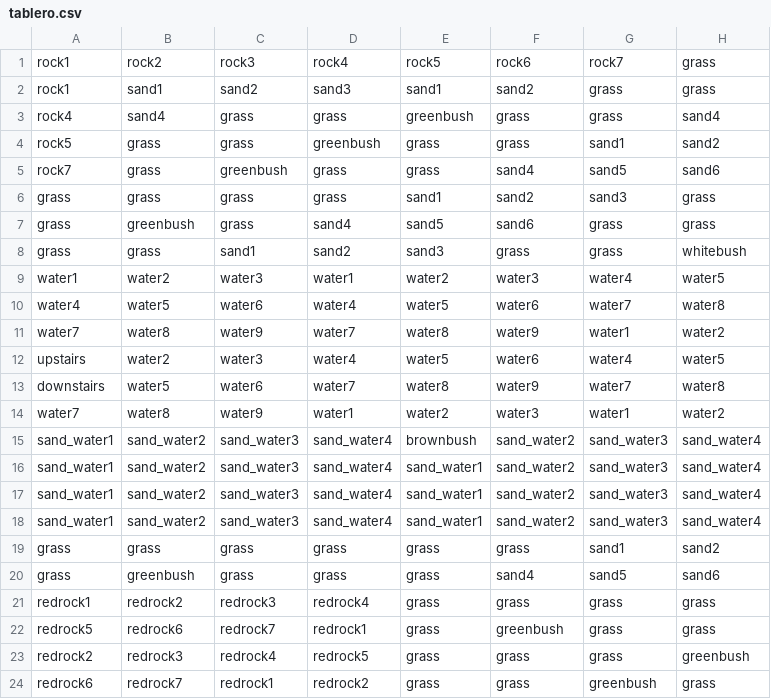
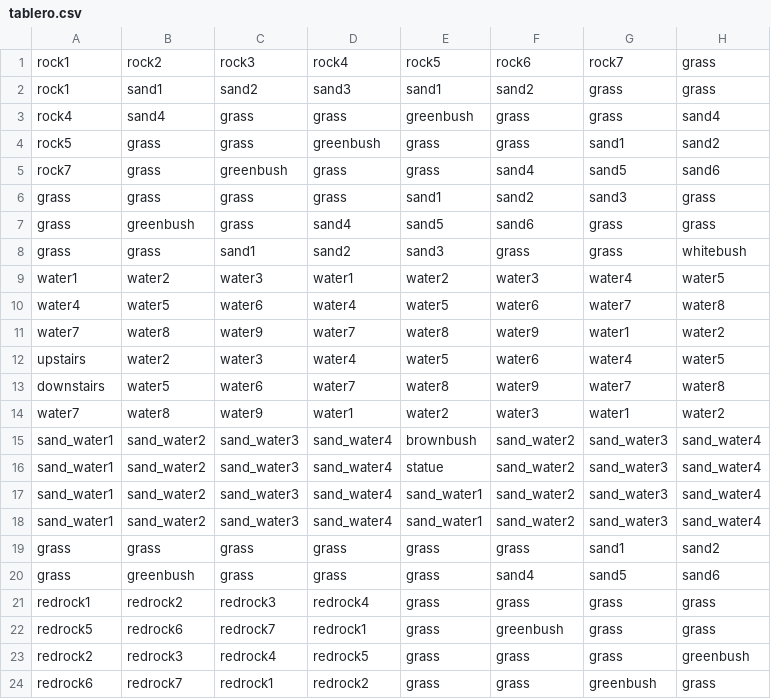
Before and after one commit to HugoCA07/2DAW-Desarrollo_web_servidor, a CSV file: ejerciciosclase/zelda/tablero.csv, drawn as a sheet; only a part is shown; the diff names each change by its address in the sheet, - before the commit and + after, or states it on an @@ line.

Commit message:
Ejercicio colocar a link mediante URL

```diff
--- a/ejerciciosclase/zelda/tablero.csv
+++ b/ejerciciosclase/zelda/tablero.csv
-E16: sand_water1
+E16: statue
```
Also changed, not shown: 4 other files.
